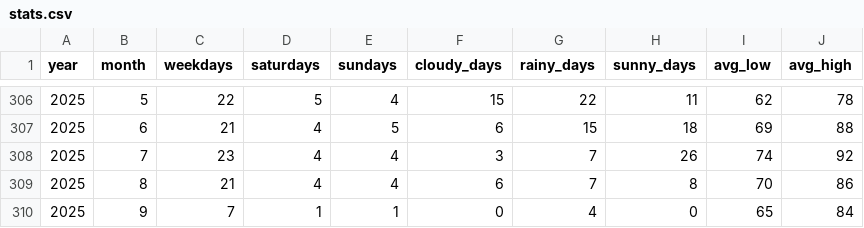
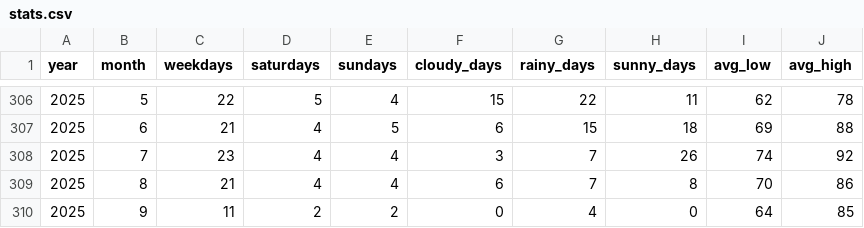
Before and after one commit to gocarta/monthly, a CSV file: stats.csv, drawn as a sheet; only a part is shown, gaps mark what is left out.

```diff
--- a/stats.csv
+++ b/stats.csv
@@ -309,2 +309,2 @@ year,month,weekdays,saturdays,sundays,cloudy_days,rainy_days,sunny_days,avg_low,
 2025,8,21,4,4,6,7,8,70,86
-2025,9,7,1,1,0,4,0,65,84
+2025,9,11,2,2,0,4,0,64,85
```
